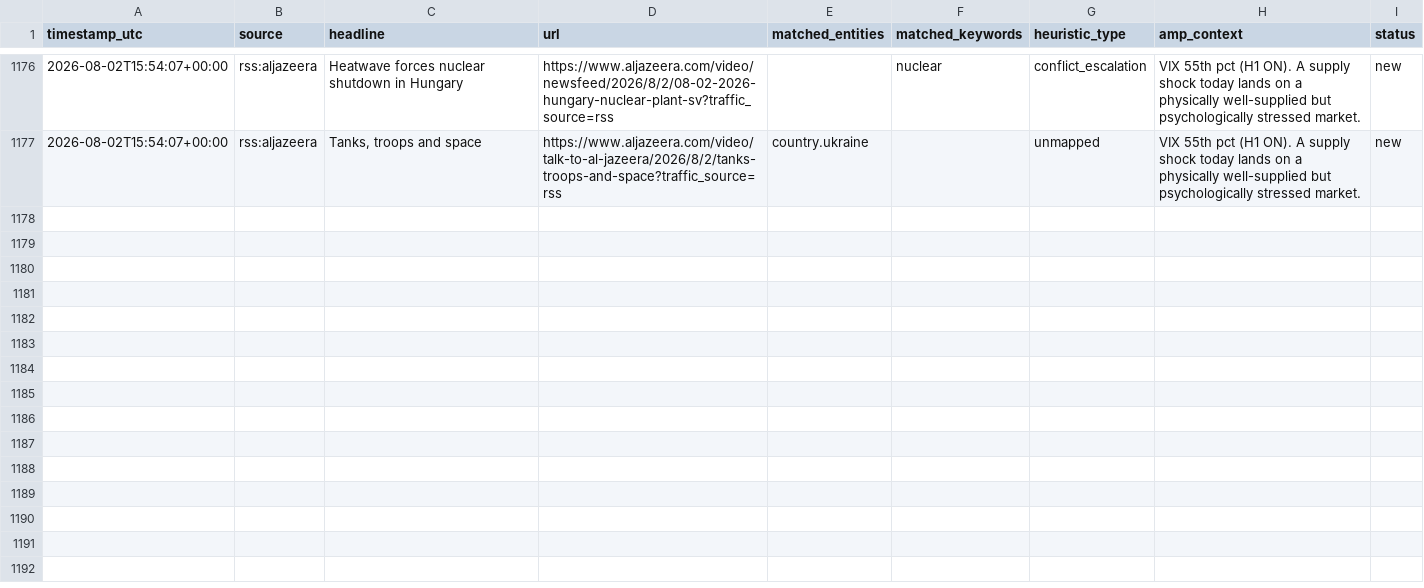
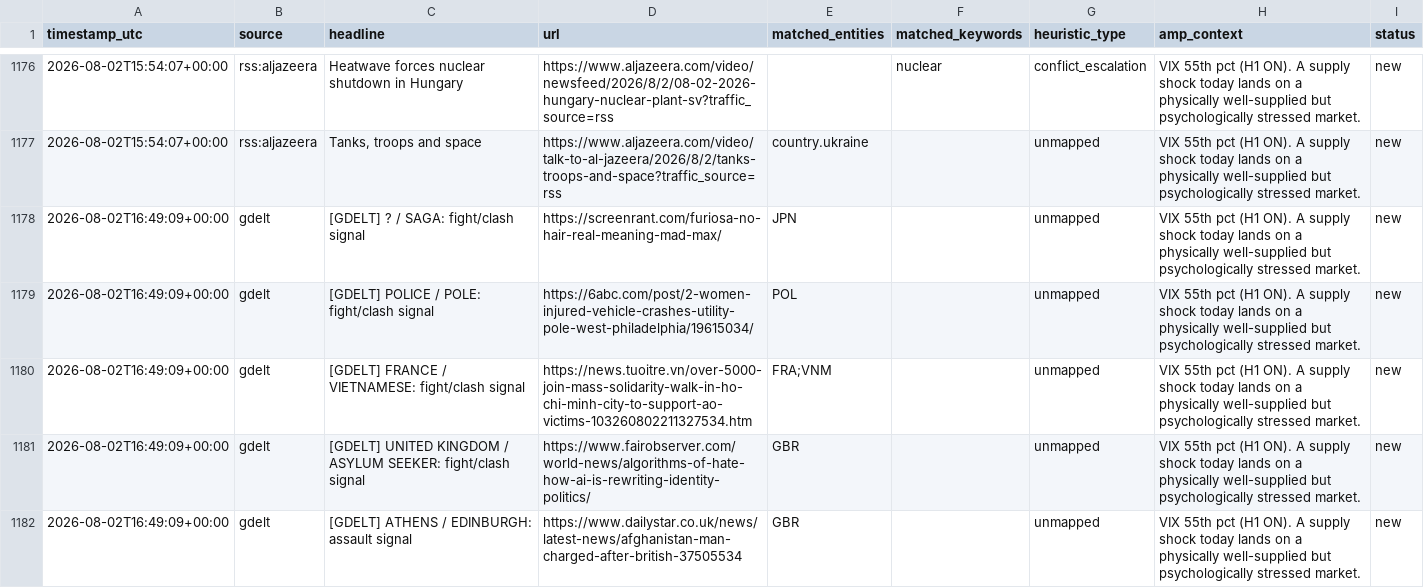
Before and after one commit to josephdelany/ripple-engine, a CSV file: data/alert_queue.csv, drawn as a sheet; only a part is shown, gaps mark what is left out; the diff covers the shown part only; the diff names each change by its address in the sheet, - before the commit and + after, or states it on an @@ line.

```diff
--- a/data/alert_queue.csv
+++ b/data/alert_queue.csv
+row 1178: 2026-08-02T16:49:09+00:00 | gdelt | [GDELT] ? / SAGA: fight/clash signal | https://screenrant.com/furiosa-no-hair-real-meaning-mad-max/ | JPN |  | unmapped | VIX 55th pct (H1 ON). A supply shock today lands on a physically well-supplied but psychologically stressed market. | new
+row 1179: 2026-08-02T16:49:09+00:00 | gdelt | [GDELT] POLICE / POLE: fight/clash signal | https://6abc.com/post/2-women-injured-vehicle-crashes-utility-pole-west-philadelphia/19615034/ | POL |  | unmapped | VIX 55th pct (H1 ON). A supply shock today lands on a physically well-supplied but psychologically stressed market. | new
+row 1180: 2026-08-02T16:49:09+00:00 | gdelt | [GDELT] FRANCE / VIETNAMESE: fight/clash signal | https://news.tuoitre.vn/over-5000-join-mass-solidarity-walk-in-ho-chi-minh-city-to-support-ao-victims-103260802211327534.htm | FRA;VNM |  | unmapped | VIX 55th pct (H1 ON). A supply shock today lands on a physically well-supplied but psychologically stressed market. | new
+row 1181: 2026-08-02T16:49:09+00:00 | gdelt | [GDELT] UNITED KINGDOM / ASYLUM SEEKER: fight/clash signal | https://www.fairobserver.com/world-news/algorithms-of-hate-how-ai-is-rewriting-identity-politics/ | GBR |  | unmapped | VIX 55th pct (H1 ON). A supply shock today lands on a physically well-supplied but psychologically stressed market. | new
+row 1182: 2026-08-02T16:49:09+00:00 | gdelt | [GDELT] ATHENS / EDINBURGH: assault signal | https://www.dailystar.co.uk/news/latest-news/afghanistan-man-charged-after-british-37505534 | GBR |  | unmapped | VIX 55th pct (H1 ON). A supply shock today lands on a physically well-supplied but psychologically stressed market. | new
```
Also changed, not shown: 14 added rows elsewhere in this file, data/state/situation_log.csv, 1 other file.
